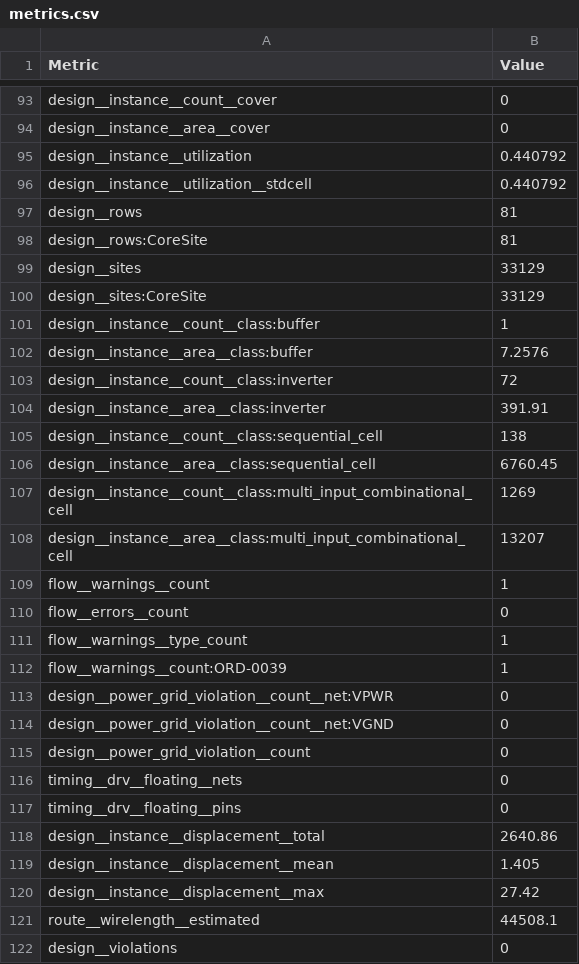
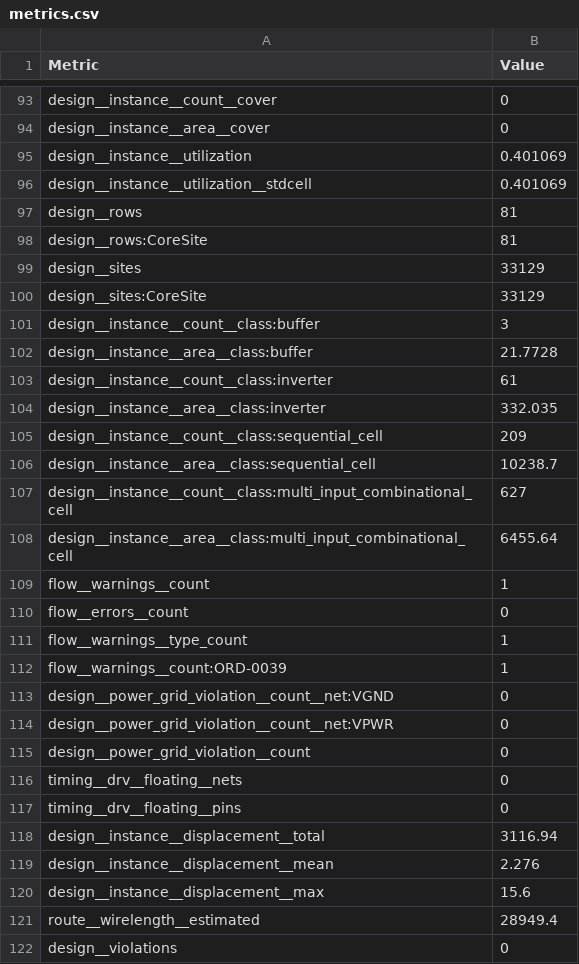
Before and after one commit to TinyTapeout/tinytapeout-ihp-26b, a CSV file: projects/tt_um_sent2spi/stats/metrics.csv, drawn as a sheet; only a part is shown, gaps mark what is left out; the diff covers the shown part only.

Commit message:
feat: update project tt_um_sent2spi from philipp-kraft/ttihp-sent2spi
Commit: 87d2938fde6f8af0168f6565f86537e169ddfc4f
Workflow: https://github.com/philipp-kraft/ttihp-sent2spi/actions/runs/35529289205

```diff
--- a/projects/tt_um_sent2spi/stats/metrics.csv
+++ b/projects/tt_um_sent2spi/stats/metrics.csv
@@ -94,4 +94,4 @@ design__instance__count__cover,0
 design__instance__area__cover,0
-design__instance__utilization,0.440792
-design__instance__utilization__stdcell,0.440792
+design__instance__utilization,0.401069
+design__instance__utilization__stdcell,0.401069
 design__rows,81
@@ -100,10 +100,10 @@ design__sites,33129
 design__sites:CoreSite,33129
-design__instance__count__class:buffer,1
-design__instance__area__class:buffer,7.2576
-design__instance__count__class:inverter,72
-design__instance__area__class:inverter,391.91
-design__instance__count__class:sequential_cell,138
-design__instance__area__class:sequential_cell,6760.45
-design__instance__count__class:multi_input_combinational_cell,1269
-design__instance__area__class:multi_input_combinational_cell,13207
+design__instance__count__class:buffer,3
+design__instance__area__class:buffer,21.7728
+design__instance__count__class:inverter,61
+design__instance__area__class:inverter,332.035
+design__instance__count__class:sequential_cell,209
+design__instance__area__class:sequential_cell,10238.7
+design__instance__count__class:multi_input_combinational_cell,627
+design__instance__area__class:multi_input_combinational_cell,6455.64
 flow__warnings__count,1
@@ -112,4 +112,4 @@ flow__warnings__type_count,1
 flow__warnings__count:ORD-0039,1
+design__power_grid_violation__count__net:VGND,0
 design__power_grid_violation__count__net:VPWR,0
-design__power_grid_violation__count__net:VGND,0
 design__power_grid_violation__count,0
@@ -117,6 +117,6 @@ timing__drv__floating__nets,0
 timing__drv__floating__pins,0
-design__instance__displacement__total,2640.86
-design__instance__displacement__mean,1.405
-design__instance__displacement__max,27.42
-route__wirelength__estimated,44508.1
+design__instance__displacement__total,3116.94
+design__instance__displacement__mean,2.276
+design__instance__displacement__max,15.6
+route__wirelength__estimated,28949.4
 design__violations,0
```
Also changed, not shown: 4 removed rows and 89 edited cells elsewhere in this file, 7 other files.
